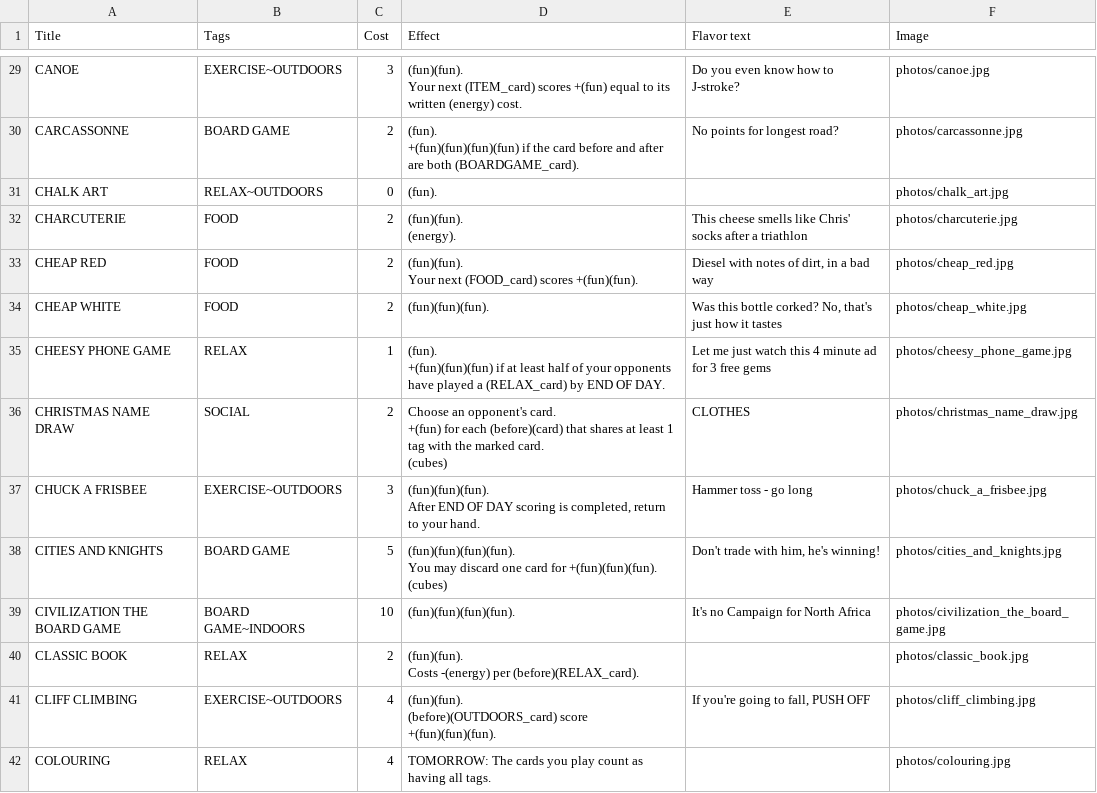
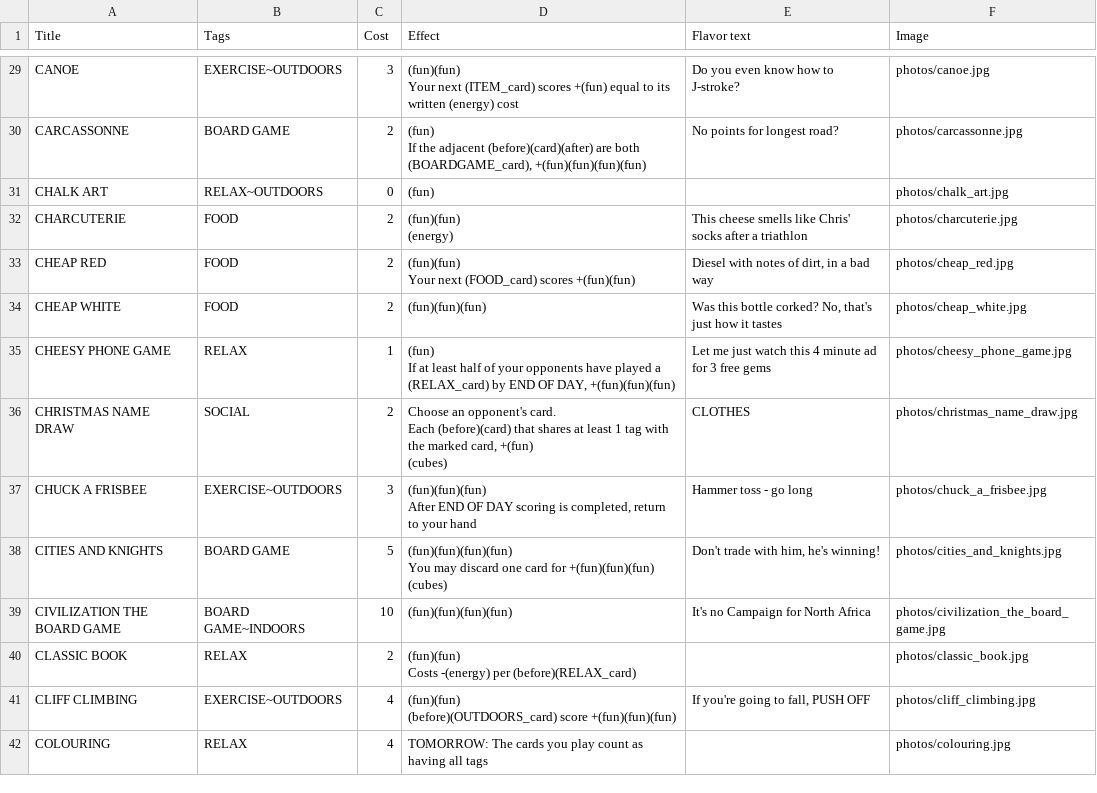
Before and after one commit to SamMaier/thenosthecardgame, a CSV file: design/real_card_data.csv, drawn as a sheet; only a part is shown, gaps mark what is left out; ↵ is a line break in a cell; the diff covers the shown part only; the diff names each change by its address in the sheet, - before the commit and + after, or states it on an @@ line.

```diff
--- a/design/real_card_data.csv
+++ b/design/real_card_data.csv
-D29 (Effect): (fun)(fun). ↵ Your next (ITEM_card) scores +(fun) equal to its written (energy) cost.
+D29 (Effect): (fun)(fun) ↵ Your next (ITEM_card) scores +(fun) equal to its written (energy) cost
-D30 (Effect): (fun). ↵ +(fun)(fun)(fun)(fun) if the card before and after are both (BOARDGAME_card).
+D30 (Effect): (fun) ↵ If the adjacent (before)(card)(after) are both (BOARDGAME_card), +(fun)(fun)(fun)(fun)
-D31 (Effect): (fun).
+D31 (Effect): (fun)
-D32 (Effect): (fun)(fun). ↵ (energy).
+D32 (Effect): (fun)(fun) ↵ (energy)
-D33 (Effect): (fun)(fun). ↵ Your next (FOOD_card) scores +(fun)(fun).
+D33 (Effect): (fun)(fun) ↵ Your next (FOOD_card) scores +(fun)(fun)
-D34 (Effect): (fun)(fun)(fun).
+D34 (Effect): (fun)(fun)(fun)
-D35 (Effect): (fun). ↵ +(fun)(fun)(fun) if at least half of your opponents have played a (RELAX_card) by END OF DAY.
+D35 (Effect): (fun) ↵ If at least half of your opponents have played a (RELAX_card) by END OF DAY, +(fun)(fun)(fun)
-D36 (Effect): …opponent's card. ↵ +(fun) for each (before)(card) that shares at least 1 tag with the marked card. ↵ (cubes)
+D36 (Effect): …opponent's card. ↵ Each (before)(card) that shares at least 1 tag with the marked card, +(fun) ↵ (cubes)
-D37 (Effect): (fun)(fun)(fun). ↵ After END OF DAY scoring is completed, return to your hand.
+D37 (Effect): (fun)(fun)(fun) ↵ After END OF DAY scoring is completed, return to your hand
-D38 (Effect): (fun)(fun)(fun)(fun). ↵ You may discard one card for +(fun)(fun)(fun). ↵ (cubes)
+D38 (Effect): (fun)(fun)(fun)(fun) ↵ You may discard one card for +(fun)(fun)(fun) ↵ (cubes)
-D39 (Effect): (fun)(fun)(fun)(fun).
+D39 (Effect): (fun)(fun)(fun)(fun)
-D40 (Effect): (fun)(fun). ↵ Costs -(energy) per (before)(RELAX_card).
+D40 (Effect): (fun)(fun) ↵ Costs -(energy) per (before)(RELAX_card)
-D41 (Effect): (fun)(fun). ↵ (before)(OUTDOORS_card) score +(fun)(fun)(fun).
+D41 (Effect): (fun)(fun) ↵ (before)(OUTDOORS_card) score +(fun)(fun)(fun)
-D42 (Effect): …having all tags.
+D42 (Effect): …having all tags
```
Also changed, not shown: 2 added rows and 137 edited cells elsewhere in this file, cards.csv, design/test.csv, 12 other files.
